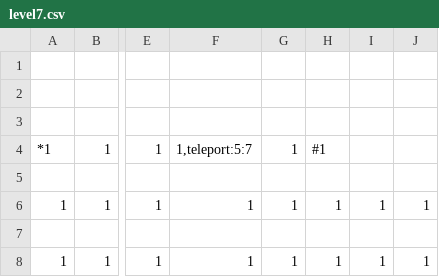
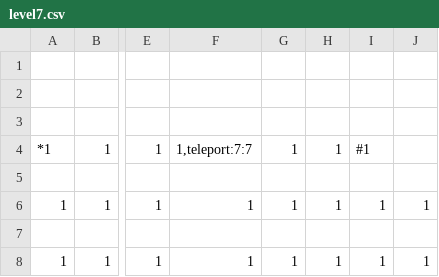
Before and after one commit to local-minimum/FirstPersonCleaner, a CSV file: Assets/Resources/level7.csv, drawn as a sheet; only a part is shown, gaps mark what is left out; the diff names each change by its address in the sheet, - before the commit and + after, or states it on an @@ line.

Commit message:
fix level 7

```diff
--- a/Assets/Resources/level7.csv
+++ b/Assets/Resources/level7.csv
-F4: 1,teleport:5:7
+F4: 1,teleport:7:7
-H4: #1
+H4: 1
-I4: (empty)
+I4: #1
```
